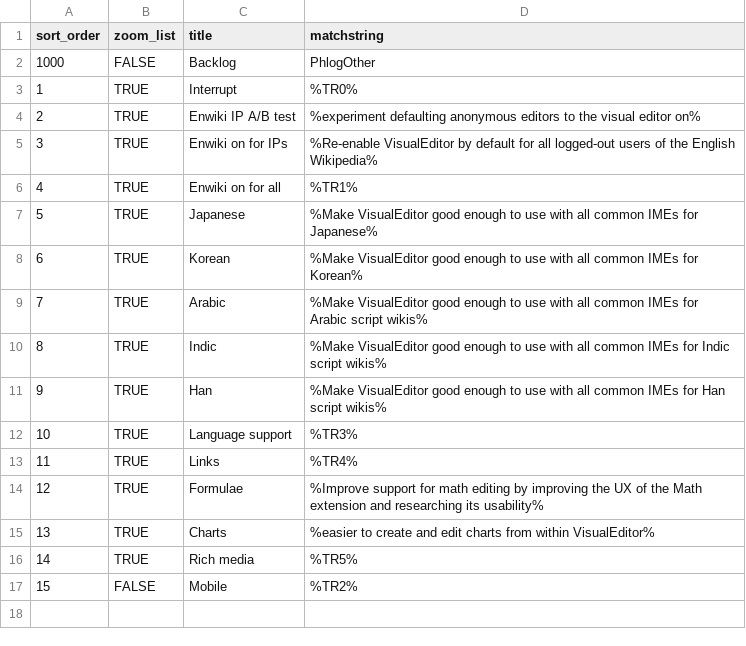
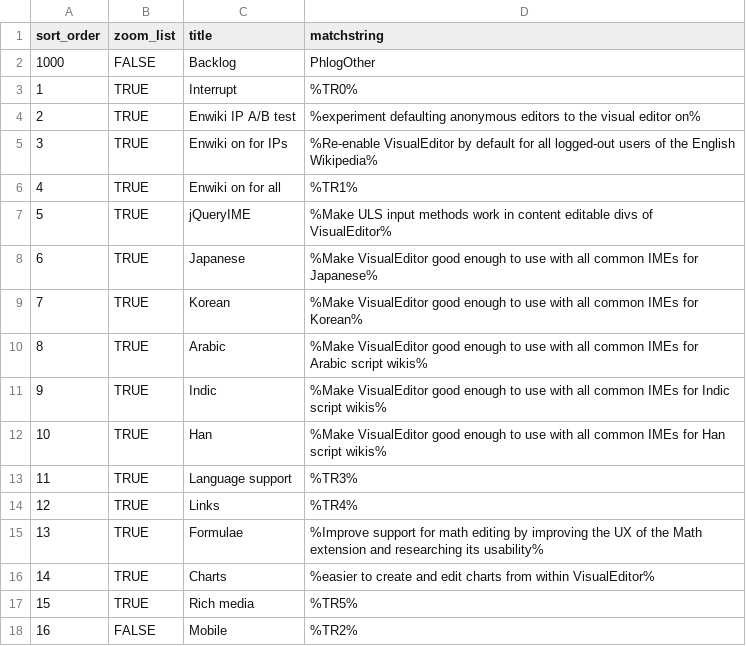
Before and after one commit to wikimedia/phlogiston, a CSV file: ve_recategorization.csv, drawn as a sheet.

Commit message:
VE: Add jQueryIME milestone

```diff
--- a/ve_recategorization.csv
+++ b/ve_recategorization.csv
@@ -6,12 +6,13 @@ sort_order,zoom_list,title,matchstring
 4,TRUE,Enwiki on for all,%TR1%
-5,TRUE,Japanese,%Make VisualEditor good enough to use with all common IMEs for Japanese%
-6,TRUE,Korean,%Make VisualEditor good enough to use with all common IMEs for Korean%
-7,TRUE,Arabic,%Make VisualEditor good enough to use with all common IMEs for Arabic script wikis%
-8,TRUE,Indic,%Make VisualEditor good enough to use with all common IMEs for Indic script wikis%
-9,TRUE,Han,%Make VisualEditor good enough to use with all common IMEs for Han script wikis%
-10,TRUE,Language support,%TR3%
-11,TRUE,Links,%TR4%
-12,TRUE,Formulae,%Improve support for math editing by improving the UX of the Math extension and researching its usability%
-13,TRUE,Charts,%easier to create and edit charts from within VisualEditor%
-14,TRUE,Rich media,%TR5%
-15,FALSE,Mobile,%TR2%
+5,TRUE,jQueryIME,%Make ULS input methods work in content editable divs of VisualEditor%
+6,TRUE,Japanese,%Make VisualEditor good enough to use with all common IMEs for Japanese%
+7,TRUE,Korean,%Make VisualEditor good enough to use with all common IMEs for Korean%
+8,TRUE,Arabic,%Make VisualEditor good enough to use with all common IMEs for Arabic script wikis%
+9,TRUE,Indic,%Make VisualEditor good enough to use with all common IMEs for Indic script wikis%
+10,TRUE,Han,%Make VisualEditor good enough to use with all common IMEs for Han script wikis%
+11,TRUE,Language support,%TR3%
+12,TRUE,Links,%TR4%
+13,TRUE,Formulae,%Improve support for math editing by improving the UX of the Math extension and researching its usability%
+14,TRUE,Charts,%easier to create and edit charts from within VisualEditor%
+15,TRUE,Rich media,%TR5%
+16,FALSE,Mobile,%TR2%
```
